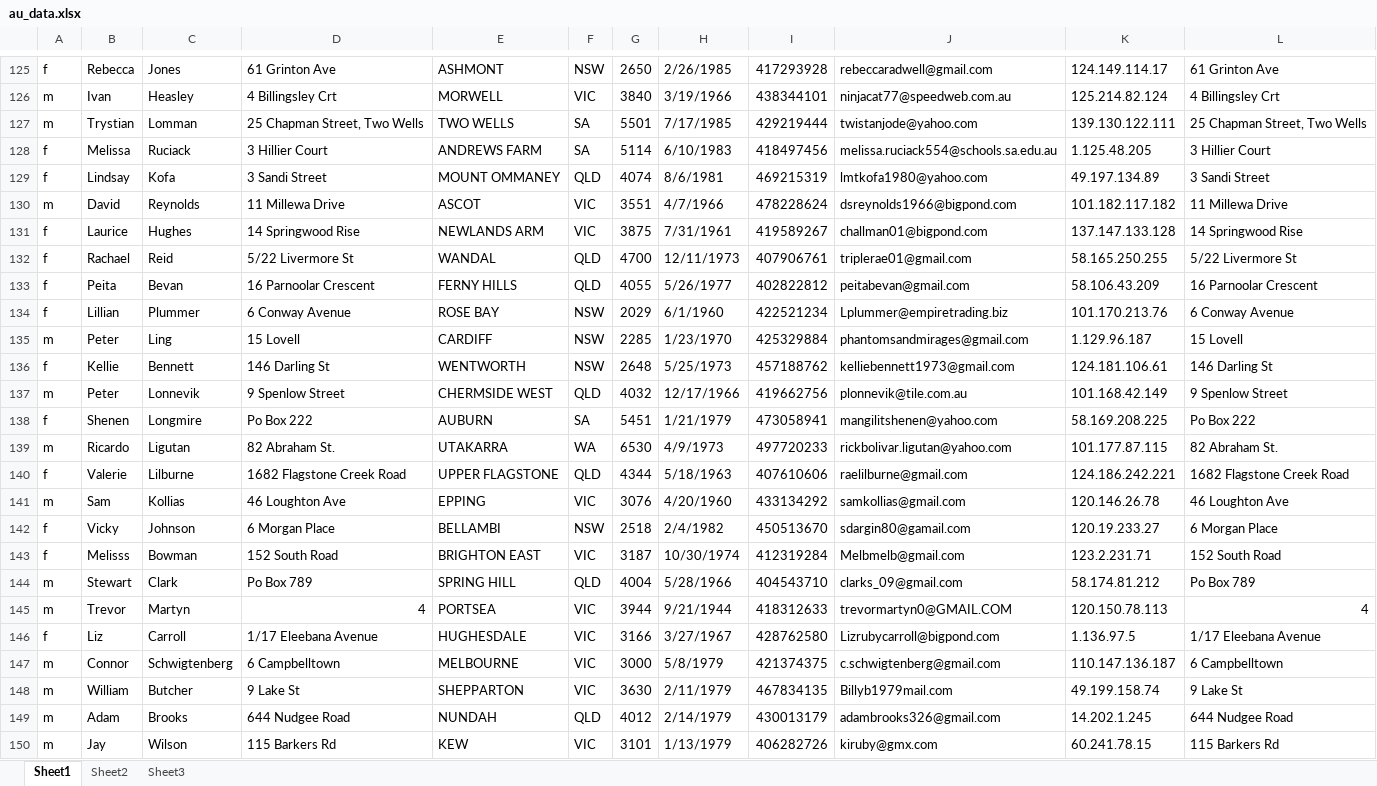
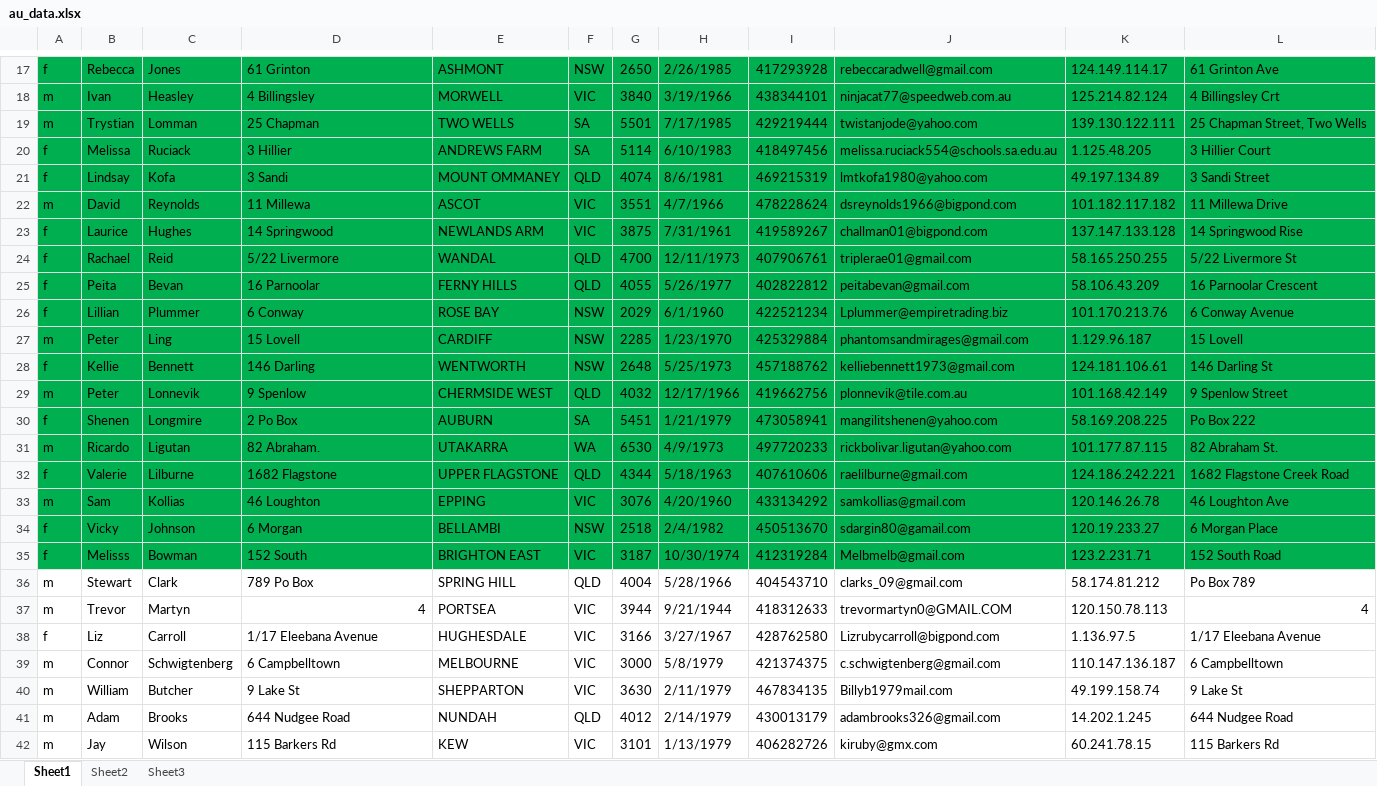
Before and after one commit to ResetCode/selenium, an Excel workbook: src/main/resources/au_data.xlsx, sheet Sheet1, drawn as a sheet; only a part is shown, gaps mark what is left out; values as stored, in another font and other column widths than the file's, no borders; addresses are those after the commit; the diff covers the shown part only; the diff names each change by its address in the sheet, - before the commit and + after, or states it on an @@ line.

```diff
--- a/src/main/resources/au_data.xlsx (sheet Sheet1)
+++ b/src/main/resources/au_data.xlsx (sheet Sheet1)
-A17:L35 fill: none
+A17:L35 fill: #00B050
-D17: 61 Grinton Ave
+D17: 61 Grinton
-D18: 4 Billingsley Crt
+D18: 4 Billingsley
-D19: 25 Chapman Street, Two Wells
+D19: 25 Chapman
-D20: 3 Hillier Court
+D20: 3 Hillier
-D21: 3 Sandi Street
+D21: 3 Sandi
-D22: 11 Millewa Drive
+D22: 11 Millewa
-D23: 14 Springwood Rise
+D23: 14 Springwood
-D24: 5/22 Livermore St
+D24: 5/22 Livermore
-D25: 16 Parnoolar Crescent
+D25: 16 Parnoolar
-D26: 6 Conway Avenue
+D26: 6 Conway
-D28: 146 Darling St
+D28: 146 Darling
-D29: 9 Spenlow Street
+D29: 9 Spenlow
-D30: Po Box 222
+D30: 2 Po Box
-D31: 82 Abraham St.
+D31: 82 Abraham.
-D32: 1682 Flagstone Creek Road
+D32: 1682 Flagstone
-D33: 46 Loughton Ave
+D33: 46 Loughton
-D34: 6 Morgan Place
+D34: 6 Morgan
-D35: 152 South Road
+D35: 152 South
-D36: Po Box 789
+D36: 789 Po Box
```
Also changed, not shown: 108 removed rows, 15 edited cells and cell formats elsewhere in this sheet, 5 other files.
